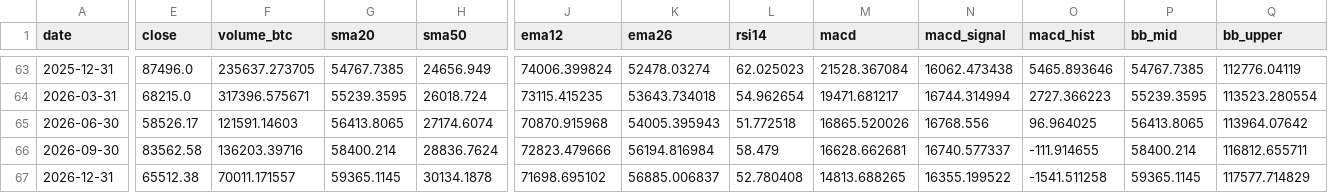
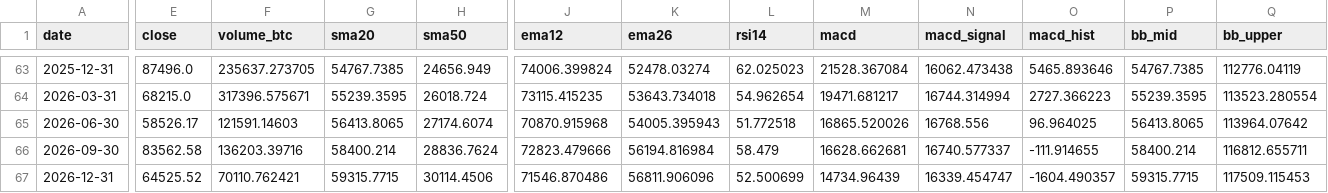
Before and after one commit to nateg511-wq/Daily-Weekly-Tracker, a CSV file: data/indicators_quarterly.csv, drawn as a sheet; only a part is shown, gaps mark what is left out; the diff covers the shown part only; the diff names each change by its address in the sheet, - before the commit and + after, or states it on an @@ line.

```diff
--- a/data/indicators_quarterly.csv
+++ b/data/indicators_quarterly.csv
-E67 (close): 65512.38
+E67 (close): 64525.52
-F67 (volume_btc): 70011.171557
+F67 (volume_btc): 70110.762421
-G67 (sma20): 59365.1145
+G67 (sma20): 59315.7715
-H67 (sma50): 30134.1878
+H67 (sma50): 30114.4506
-J67 (ema12): 71698.695102
+J67 (ema12): 71546.870486
-K67 (ema26): 56885.006837
+K67 (ema26): 56811.906096
-L67 (rsi14): 52.780408
+L67 (rsi14): 52.500699
-M67 (macd): 14813.688265
+M67 (macd): 14734.96439
-N67 (macd_signal): 16355.199522
+N67 (macd_signal): 16339.454747
-O67 (macd_hist): -1541.511258
+O67 (macd_hist): -1604.490357
-P67 (bb_mid): 59365.1145
+P67 (bb_mid): 59315.7715
-Q67 (bb_upper): 117577.714829
+Q67 (bb_upper): 117509.115453
```
Also changed, not shown: 4 edited cells elsewhere in this file, data/btc_usd_daily.csv, data/btc_usd_daily_full.csv, 13 other files.
